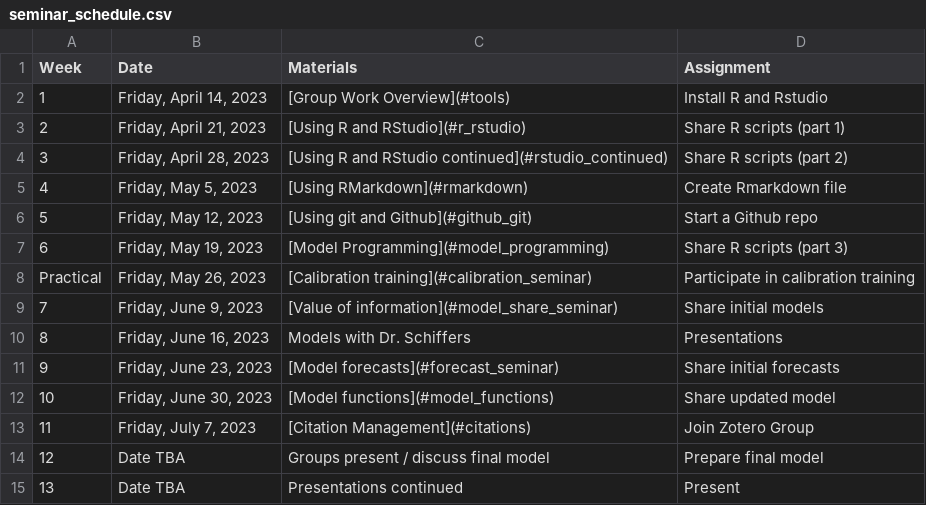
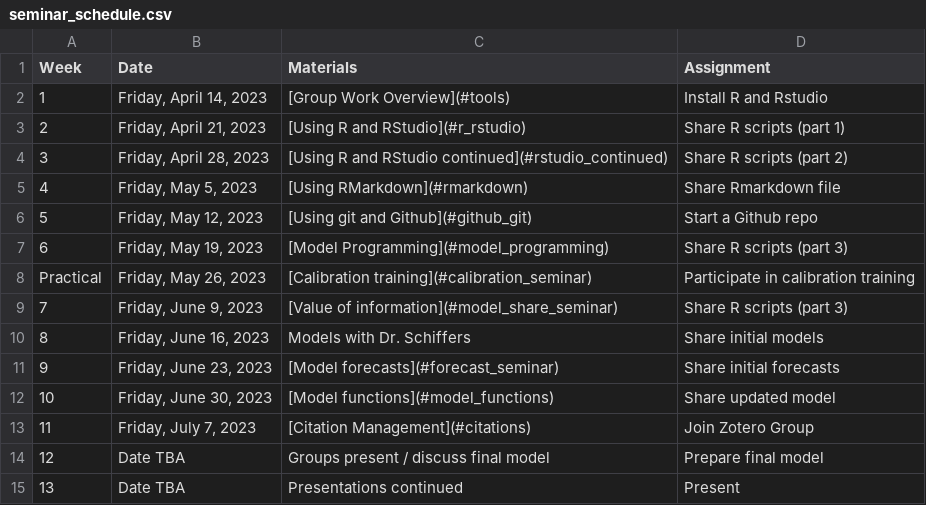
Before and after one commit to CWWhitney/Decision_Analysis_Course, a CSV file: seminar_schedule.csv, drawn as a sheet.

Commit message:
update schedule wit presentations

```diff
--- a/seminar_schedule.csv
+++ b/seminar_schedule.csv
@@ -4,3 +4,3 @@ Week ,Date,Materials,Assignment
 3,"Friday, April 28, 2023",[Using R and RStudio continued](#rstudio_continued),Share R scripts (part 2)
-4,"Friday, May 5, 2023",[Using RMarkdown](#rmarkdown),Create Rmarkdown file
+4,"Friday, May 5, 2023",[Using RMarkdown](#rmarkdown),Share Rmarkdown file
 5,"Friday, May 12, 2023",[Using git and Github](#github_git),Start a Github repo
@@ -8,4 +8,4 @@ Week ,Date,Materials,Assignment
 Practical,"Friday, May 26, 2023",[Calibration training](#calibration_seminar),Participate in calibration training
-7,"Friday, June 9, 2023",[Value of information](#model_share_seminar),Share initial models
-8,"Friday, June 16, 2023",Models with Dr. Schiffers,Presentations
+7,"Friday, June 9, 2023",[Value of information](#model_share_seminar),Share R scripts (part 3)
+8,"Friday, June 16, 2023",Models with Dr. Schiffers,Share initial models
 9,"Friday, June 23, 2023",[Model forecasts](#forecast_seminar),Share initial forecasts
```
Also changed, not shown: lecture_schedule.csv, 1 other file.
